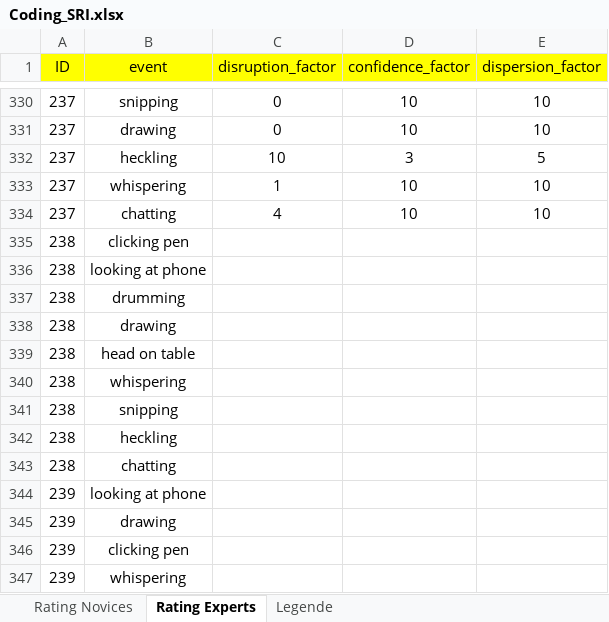
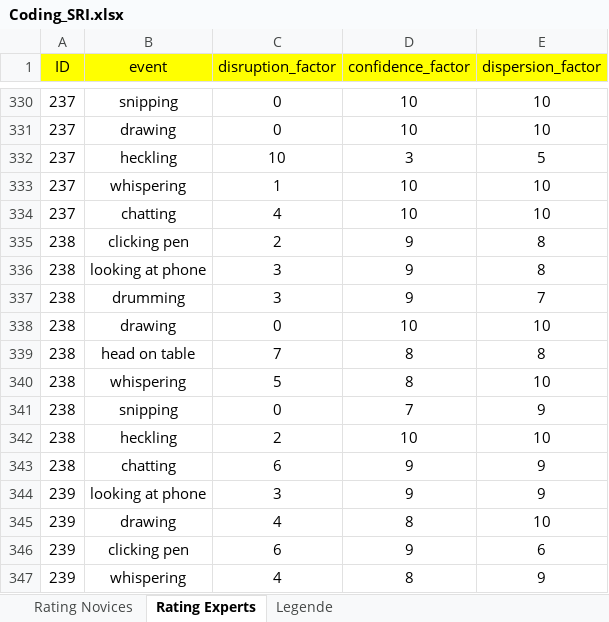
Before and after one commit to MandyKlatt/Mandy-PhD, an Excel workbook: 02_paper/02_study/02_fitbit paper/data/Coding_SRI.xlsx, sheet Rating Experts, drawn as a sheet; only a part is shown, gaps mark what is left out; values as stored, in another font and other column widths than the file's, no borders; the diff covers the shown part only; the diff names each change by its address in the sheet, - before the commit and + after, or states it on an @@ line.

```diff
--- a/02_paper/02_study/02_fitbit paper/data/Coding_SRI.xlsx (sheet Rating Experts)
+++ b/02_paper/02_study/02_fitbit paper/data/Coding_SRI.xlsx (sheet Rating Experts)
-C335 (disruption_factor): (empty)
+C335 (disruption_factor): 2
-D335:D337 (confidence_factor): (empty)
+D335:D337 (confidence_factor): 9
-E335:E336 (dispersion_factor): (empty)
+E335:E336 (dispersion_factor): 8
-C336:C337 (disruption_factor): (empty)
+C336:C337 (disruption_factor): 3
-E337 (dispersion_factor): (empty)
+E337 (dispersion_factor): 7
-C338 (disruption_factor): (empty)
+C338 (disruption_factor): 0
-D338 (confidence_factor): (empty)
+D338 (confidence_factor): 10
-E338 (dispersion_factor): (empty)
+E338 (dispersion_factor): 10
-C339 (disruption_factor): (empty)
+C339 (disruption_factor): 7
-D339:D340 (confidence_factor): (empty)
+D339:D340 (confidence_factor): 8
-E339 (dispersion_factor): (empty)
+E339 (dispersion_factor): 8
-C340 (disruption_factor): (empty)
+C340 (disruption_factor): 5
-E340 (dispersion_factor): (empty)
+E340 (dispersion_factor): 10
-C341 (disruption_factor): (empty)
+C341 (disruption_factor): 0
-D341 (confidence_factor): (empty)
+D341 (confidence_factor): 7
-E341 (dispersion_factor): (empty)
+E341 (dispersion_factor): 9
-C342 (disruption_factor): (empty)
+C342 (disruption_factor): 2
-D342 (confidence_factor): (empty)
+D342 (confidence_factor): 10
-E342 (dispersion_factor): (empty)
+E342 (dispersion_factor): 10
-C343 (disruption_factor): (empty)
+C343 (disruption_factor): 6
-D343:D344 (confidence_factor): (empty)
+D343:D344 (confidence_factor): 9
-E343:E344 (dispersion_factor): (empty)
+E343:E344 (dispersion_factor): 9
-C344 (disruption_factor): (empty)
+C344 (disruption_factor): 3
-C345 (disruption_factor): (empty)
+C345 (disruption_factor): 4
-D345 (confidence_factor): (empty)
+D345 (confidence_factor): 8
-E345 (dispersion_factor): (empty)
+E345 (dispersion_factor): 10
-C346 (disruption_factor): (empty)
+C346 (disruption_factor): 6
-D346 (confidence_factor): (empty)
+D346 (confidence_factor): 9
-E346 (dispersion_factor): (empty)
+E346 (dispersion_factor): 6
-C347 (disruption_factor): (empty)
+C347 (disruption_factor): 4
-D347 (confidence_factor): (empty)
+D347 (confidence_factor): 8
-E347 (dispersion_factor): (empty)
+E347 (dispersion_factor): 9
```
Also changed, not shown: 18 added rows and 42 edited cells elsewhere in this sheet, 02_paper/02_study/02_fitbit paper/data/data_empschul_labor_lehrperson.xlsx, 10 other files.
